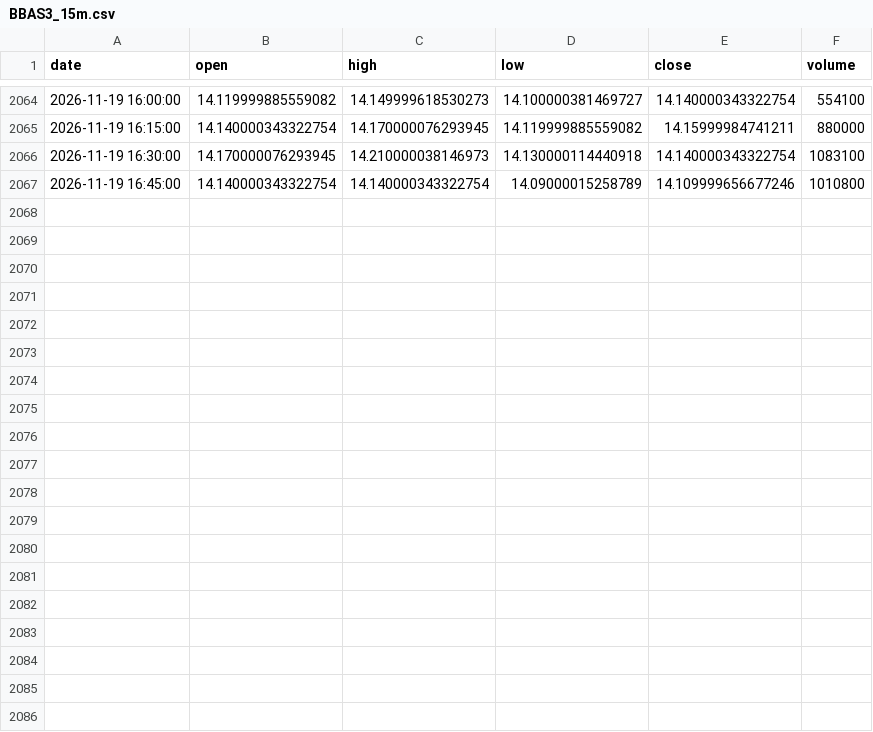
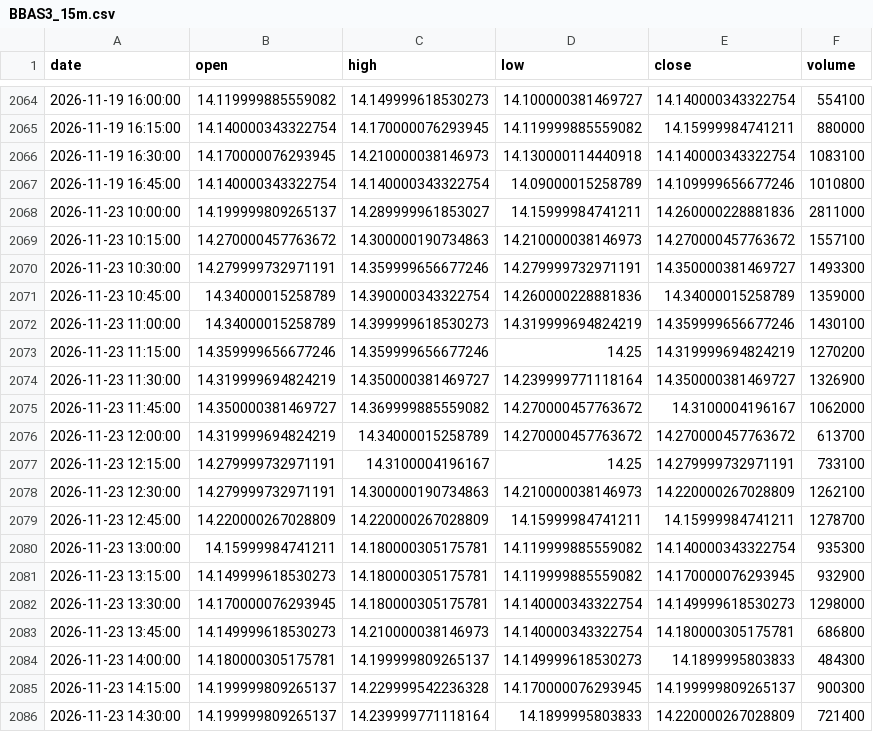
Before and after one commit to Marlenildo/autotrade, a CSV file: data/intraday/BBAS3_15m.csv, drawn as a sheet; only a part is shown, gaps mark what is left out; the diff covers the shown part only.

```diff
--- a/data/intraday/BBAS3_15m.csv
+++ b/data/intraday/BBAS3_15m.csv
@@ -2067 +2067,20 @@ date,open,high,low,close,volume
 2026-11-19 16:45:00,14.140000343322754,14.140000343322754,14.09000015258789,14.109999656677246,1010800
+2026-11-23 10:00:00,14.199999809265137,14.289999961853027,14.15999984741211,14.260000228881836,2811000
+2026-11-23 10:15:00,14.270000457763672,14.300000190734863,14.210000038146973,14.270000457763672,1557100
+2026-11-23 10:30:00,14.279999732971191,14.359999656677246,14.279999732971191,14.350000381469727,1493300
+2026-11-23 10:45:00,14.34000015258789,14.390000343322754,14.260000228881836,14.34000015258789,1359000
+2026-11-23 11:00:00,14.34000015258789,14.399999618530273,14.319999694824219,14.359999656677246,1430100
+2026-11-23 11:15:00,14.359999656677246,14.359999656677246,14.25,14.319999694824219,1270200
+2026-11-23 11:30:00,14.319999694824219,14.350000381469727,14.239999771118164,14.350000381469727,1326900
+2026-11-23 11:45:00,14.350000381469727,14.369999885559082,14.270000457763672,14.3100004196167,1062000
+2026-11-23 12:00:00,14.319999694824219,14.34000015258789,14.270000457763672,14.270000457763672,613700
+2026-11-23 12:15:00,14.279999732971191,14.3100004196167,14.25,14.279999732971191,733100
+2026-11-23 12:30:00,14.279999732971191,14.300000190734863,14.210000038146973,14.220000267028809,1262100
+2026-11-23 12:45:00,14.220000267028809,14.220000267028809,14.15999984741211,14.15999984741211,1278700
+2026-11-23 13:00:00,14.15999984741211,14.180000305175781,14.119999885559082,14.140000343322754,935300
+2026-11-23 13:15:00,14.149999618530273,14.180000305175781,14.119999885559082,14.170000076293945,932900
+2026-11-23 13:30:00,14.170000076293945,14.180000305175781,14.140000343322754,14.149999618530273,1298000
+2026-11-23 13:45:00,14.149999618530273,14.210000038146973,14.140000343322754,14.180000305175781,686800
+2026-11-23 14:00:00,14.180000305175781,14.199999809265137,14.149999618530273,14.1899995803833,484300
+2026-11-23 14:15:00,14.199999809265137,14.229999542236328,14.170000076293945,14.199999809265137,900300
+2026-11-23 14:30:00,14.199999809265137,14.239999771118164,14.1899995803833,14.220000267028809,721400
```
Also changed, not shown: 9 added rows elsewhere in this file, data/intraday/BBDC4_15m.csv, data/intraday/BOVA11_15m.csv, 40 other files.
